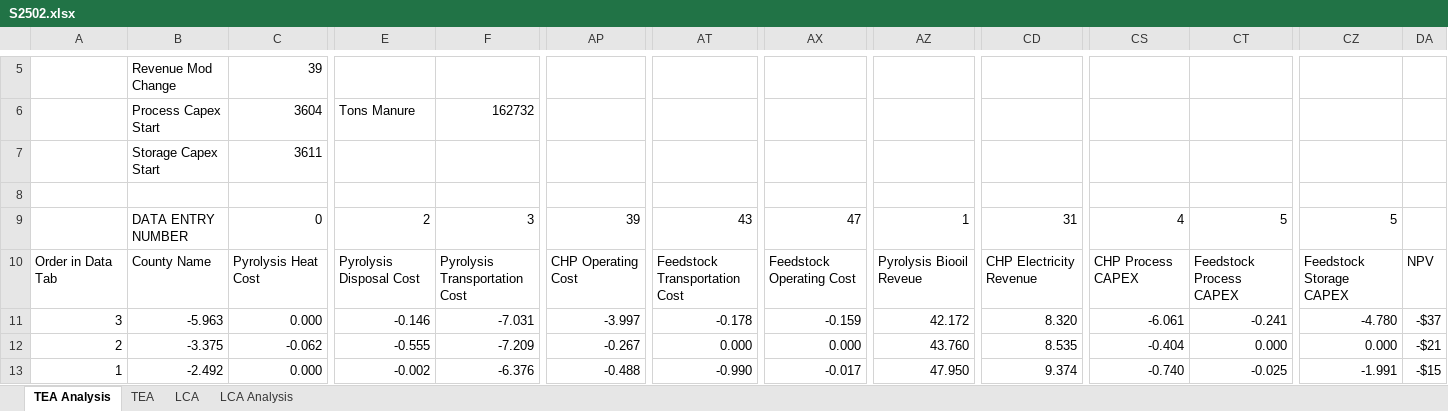
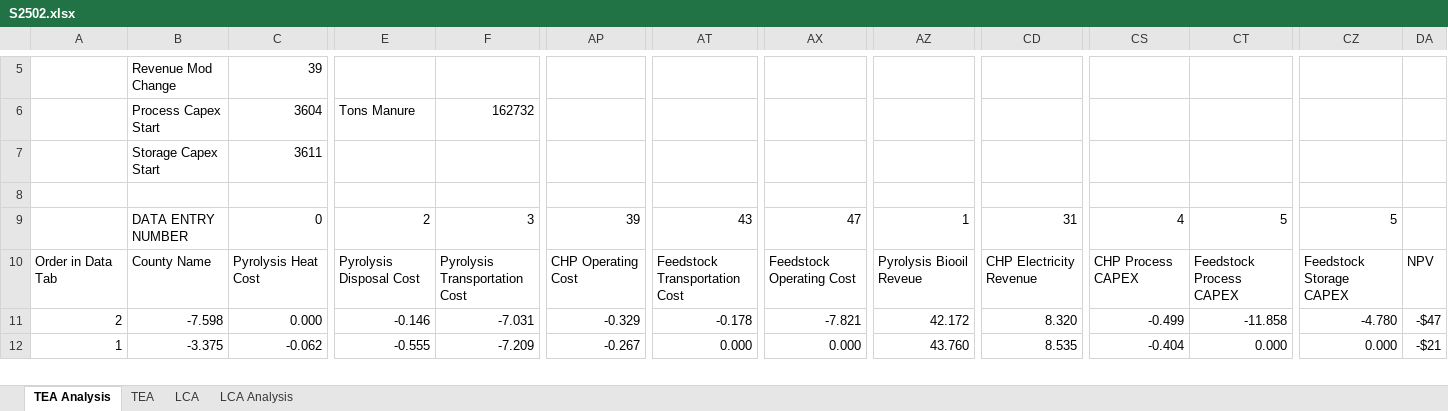
Before and after one commit to PEESEgroup/poultry-CLCO, an Excel workbook: data/data analysis/S2502.xlsx, sheet TEA Analysis, drawn as a sheet; only a part is shown, gaps mark what is left out; values as stored, in another font and other column widths than the file's, no borders; charts and pictures and conditional formats not drawn; removed rows and columns are numbered as before the commit, all else as after; rows hold the shown columns only; the diff covers the shown part only; the diff names each change by its address in the sheet, - before the commit and + after, or states it on an @@ line.

```diff
--- a/data/data analysis/S2502.xlsx (sheet TEA Analysis)
+++ b/data/data analysis/S2502.xlsx (sheet TEA Analysis)
-row 11: 3 | -5.963 | 0.000 | -0.146 | -7.031 | -3.997 | -0.178 | -0.159 | 42.172 | 8.320 | -6.061 | -0.241 | -4.780 | -$37
-B11: -3.375
+B11: -7.598
-C11: -0.062
+C11: 0.000
-E11: -0.555
+E11: -0.146
-F11: -7.209
+F11: -7.031
-AP11: -0.267
+AP11: -0.329
-AT11: 0.000
+AT11: -0.178
-AX11: 0.000
+AX11: -7.821
-AZ11: 43.760
+AZ11: 42.172
-CD11: 8.535
+CD11: 8.320
-CS11: -0.404
+CS11: -0.499
-CT11: 0.000
+CT11: -11.858
-CZ11: 0.000
+CZ11: -4.780
-DA11: -$21
+DA11: -$47
-B12: -2.492
+B12: -3.375
-C12: 0.000
+C12: -0.062
-E12: -0.002
+E12: -0.555
-F12: -6.376
+F12: -7.209
-AP12: -0.488
+AP12: -0.267
-AT12: -0.990
+AT12: 0.000
-AX12: -0.017
+AX12: 0.000
-AZ12: 47.950
+AZ12: 43.760
-CD12: 9.374
+CD12: 8.535
-CS12: -0.740
+CS12: -0.404
-CT12: -0.025
+CT12: 0.000
-CZ12: -1.991
+CZ12: 0.000
-DA12: -$15
+DA12: -$21
```
Also changed, not shown: 2 added rows, 1 removed row and 34 edited cells elsewhere in this sheet, sheet TEA, sheet LCA, sheet LCA Analysis, formulas that keep their value, charts or pictures, data/data analysis/CLCO_TEO_LCA_Data.xlsx, data/data analysis/ParetoFronts.xlsx, 13 other files.
